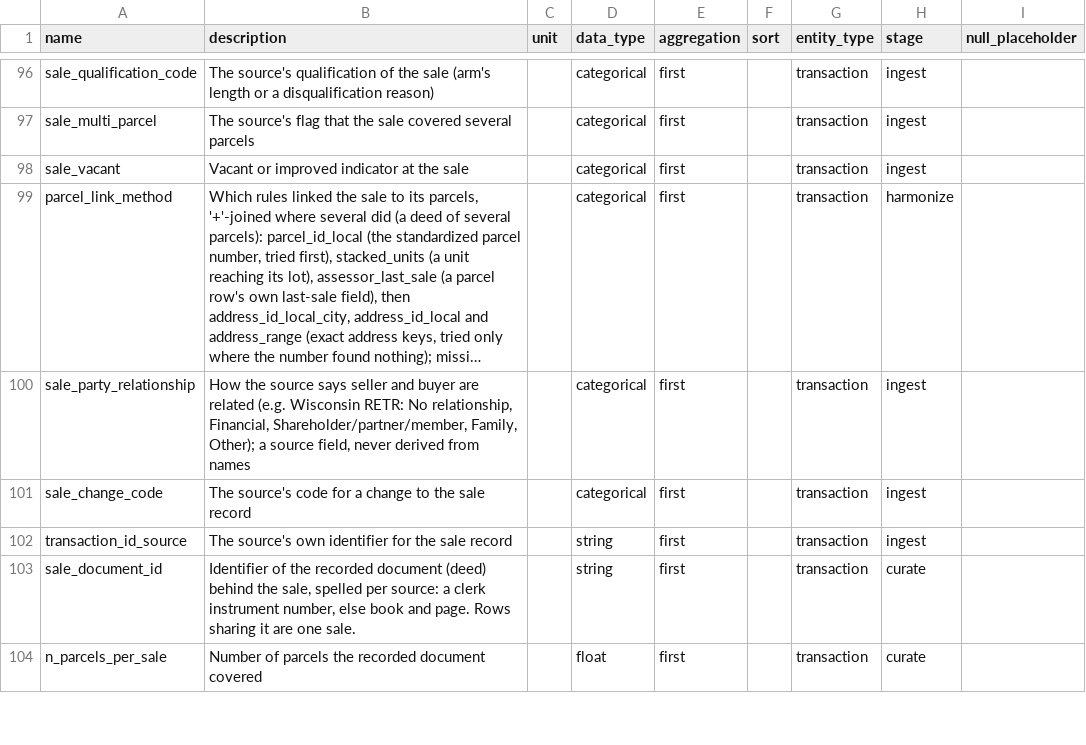
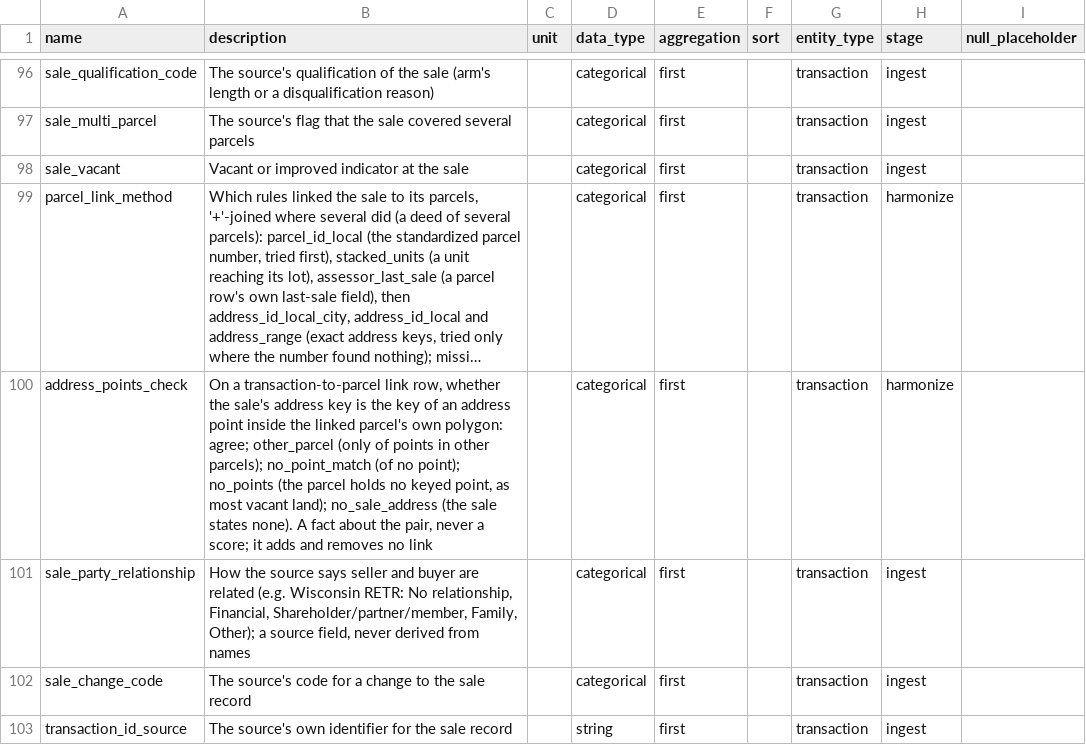
Before and after one commit to chrnolte/openplaces, a CSV file: src/openplaces/core/attribute_registry.csv, drawn as a sheet; only a part is shown, gaps mark what is left out; the shorter side is filled out with more unchanged rows; long unchanged cells end in …; the diff names each change by its address in the sheet, - before the commit and + after, or states it on an @@ line.

Commit message:
MA: MassGIS address points; address_points_check on sale links
MAD recipe paged per town (3,716,164 points, 351 towns, equal to service). Parcel links get a fixed address-points label, never a score.

```diff
--- a/src/openplaces/core/attribute_registry.csv
+++ b/src/openplaces/core/attribute_registry.csv
+row 100: address_points_check | On a transaction-to-parcel link row, whether the sale's address key is the key of an address point inside the linked parcel's own polygon: agree; other_parcel (only of points in other parcels); no_point_match (of no point); no_points (the parcel holds no keyed point, as most vacant land); no_sale_address (the sale states none). A fact about the pair, never a score; it adds and removes no link |  | categorical | first |  | transaction | harmonize
```
Also changed, not shown: 9 other files.
